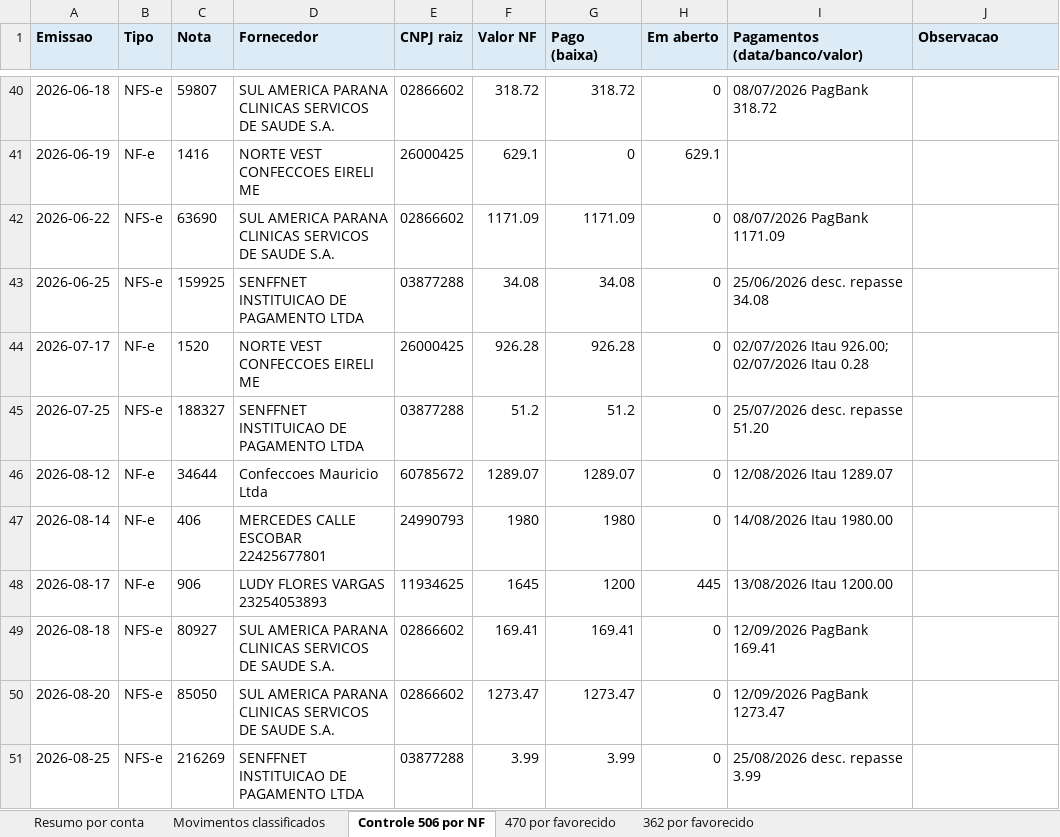
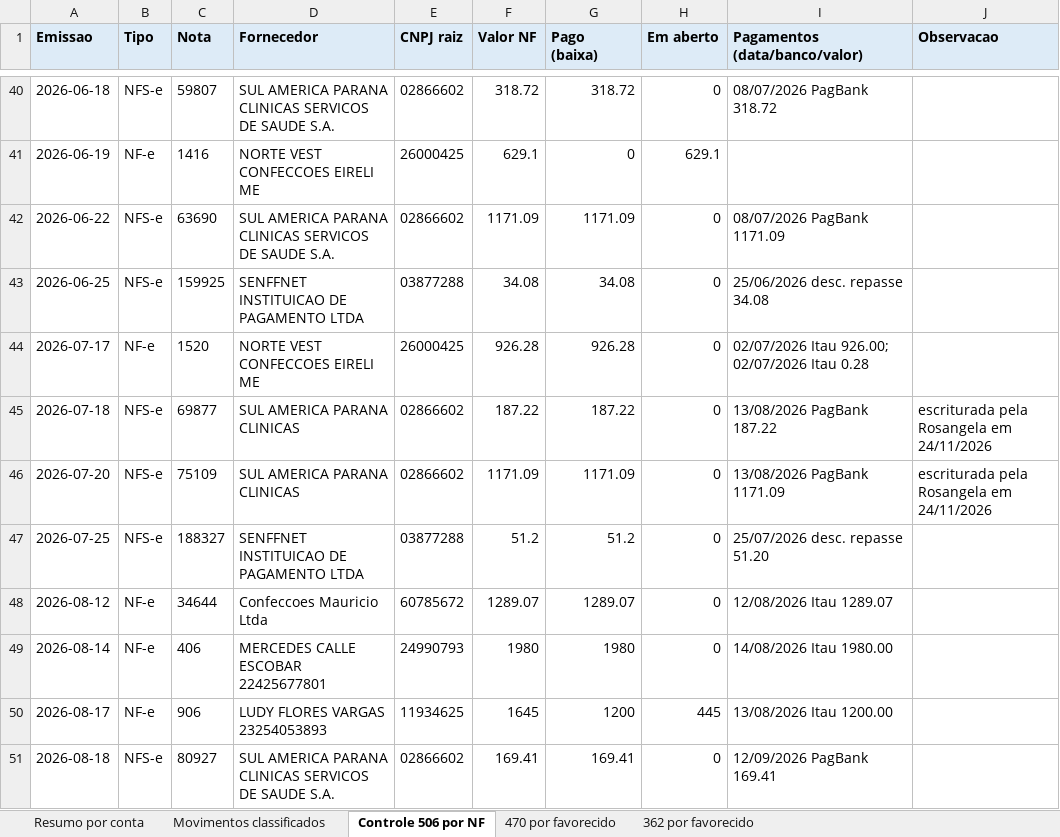
Before and after one commit to ROFContabilidade/Meus-Projetos, an Excel workbook: Perola-By-Look/reprocessamento_2026/PEROLA_49_Reprocessamento_01-10_2026.xlsx, sheet Controle 506 por NF, drawn as a sheet; only a part is shown, gaps mark what is left out; the shorter side is filled out with more unchanged rows; values as stored, in another font and other column widths than the file's, no borders; the diff names each change by its address in the sheet, - before the commit and + after, or states it on an @@ line.

```diff
--- a/Perola-By-Look/reprocessamento_2026/PEROLA_49_Reprocessamento_01-10_2026.xlsx (sheet Controle 506 por NF)
+++ b/Perola-By-Look/reprocessamento_2026/PEROLA_49_Reprocessamento_01-10_2026.xlsx (sheet Controle 506 por NF)
+row 45: 2026-07-18 | NFS-e | 69877 | SUL AMERICA PARANA CLINICAS | 02866602 | 187.22 | 187.22 | 0 | 13/08/2026 PagBank 187.22 | escriturada pela Rosangela em 24/11/2026
+row 46: 2026-07-20 | NFS-e | 75109 | SUL AMERICA PARANA CLINICAS | 02866602 | 1171.09 | 1171.09 | 0 | 13/08/2026 PagBank 1171.09 | escriturada pela Rosangela em 24/11/2026
```
Also changed, not shown: sheet Movimentos classificados, sheet 362 por favorecido, sheet Resumo por conta, sheet 470 por favorecido, 10 other files.
